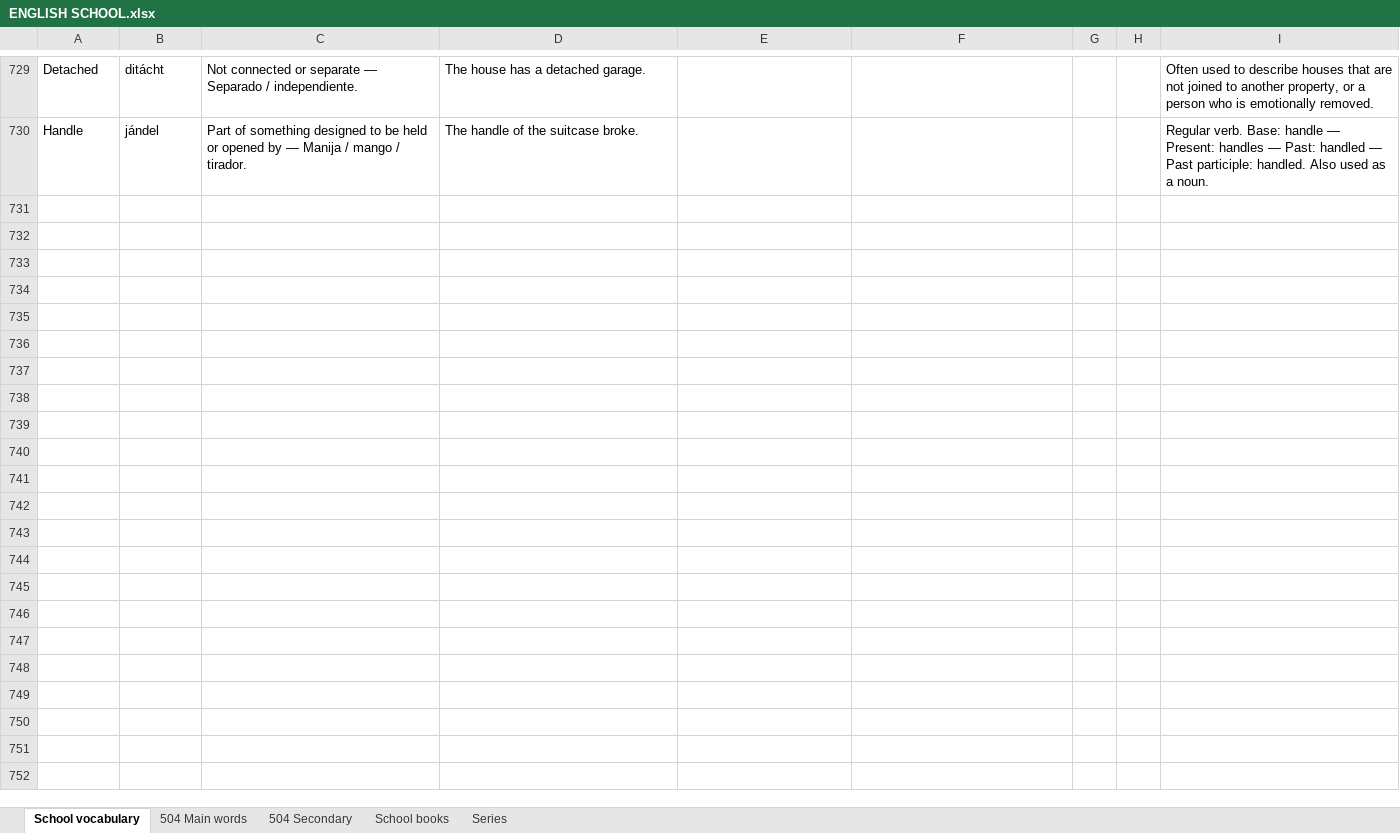
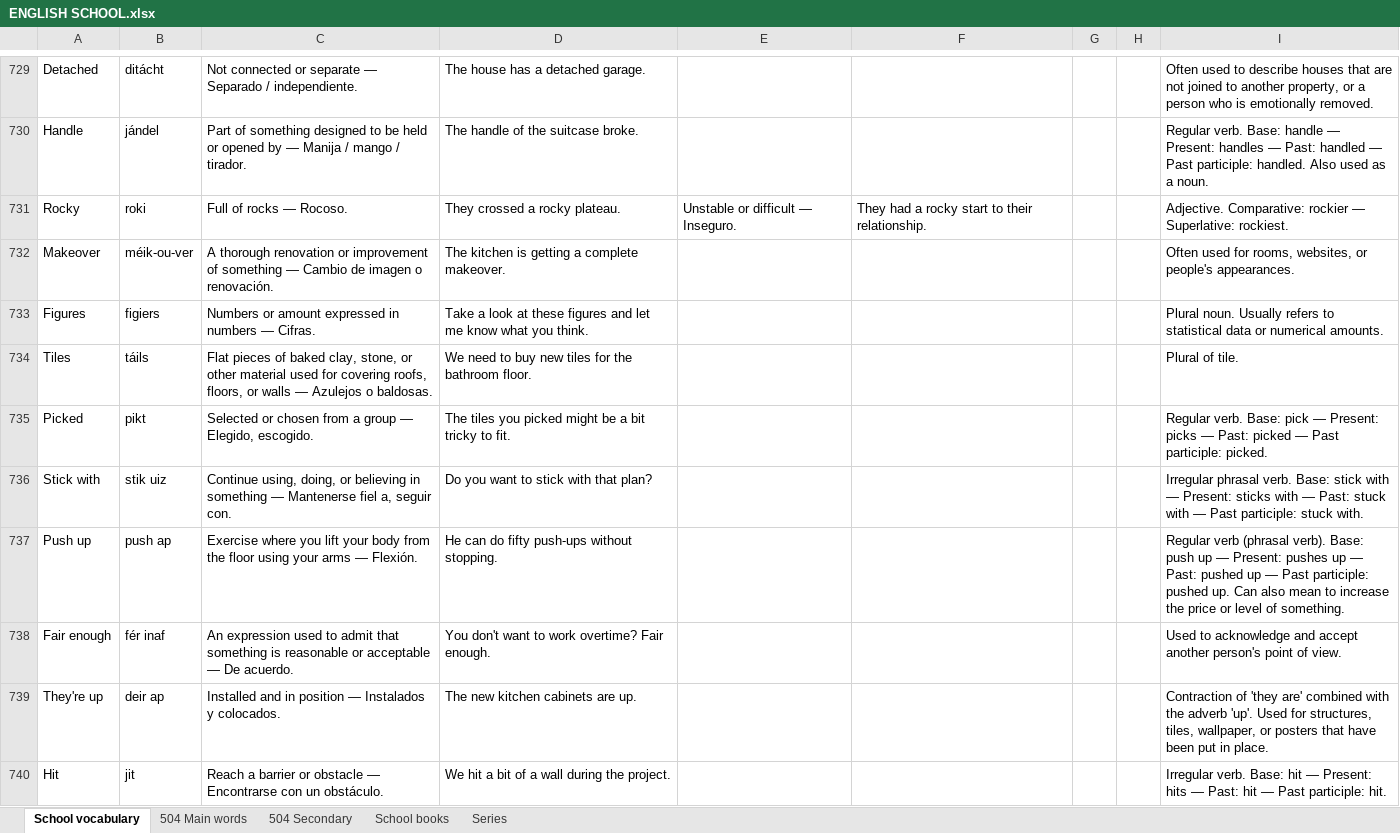
Before and after one commit to ESEMILALO/ENGLISH-APP-, an Excel workbook: ENGLISH SCHOOL.xlsx, sheet School vocabulary, drawn as a sheet; only a part is shown, gaps mark what is left out; values as stored, in another font and other column widths than the file's, no borders; the diff covers the shown part only; the diff names each change by its address in the sheet, - before the commit and + after, or states it on an @@ line.

```diff
--- a/ENGLISH SCHOOL.xlsx (sheet School vocabulary)
+++ b/ENGLISH SCHOOL.xlsx (sheet School vocabulary)
+row 731: Rocky | roki | Full of rocks — Rocoso. | They crossed a rocky plateau. | Unstable or difficult — Inseguro. | They had a rocky start to their relationship. |  |  | Adjective. Comparative: rockier — Superlative: rockiest.
+row 732: Makeover | méik-ou-ver | A thorough renovation or improvement of something — Cambio de imagen o renovación. | The kitchen is getting a complete makeover. |  |  |  |  | Often used for rooms, websites, or people's appearances.
+row 733: Figures | figiers | Numbers or amount expressed in numbers — Cifras. | Take a look at these figures and let me know what you think. |  |  |  |  | Plural noun. Usually refers to statistical data or numerical amounts.
+row 734: Tiles | táils | Flat pieces of baked clay, stone, or other material used for covering roofs, floors, or walls — Azulejos o baldosas. | We need to buy new tiles for the bathroom floor. |  |  |  |  | Plural of tile.
+row 735: Picked | pikt | Selected or chosen from a group — Elegido, escogido. | The tiles you picked might be a bit tricky to fit. |  |  |  |  | Regular verb. Base: pick — Present: picks — Past: picked — Past participle: picked.
+row 736: Stick with | stik uiz | Continue using, doing, or believing in something — Mantenerse fiel a, seguir con. | Do you want to stick with that plan? |  |  |  |  | Irregular phrasal verb. Base: stick with — Present: sticks with — Past: stuck with — Past participle: stuck with.
+row 737: Push up | push ap | Exercise where you lift your body from the floor using your arms — Flexión. | He can do fifty push-ups without stopping. |  |  |  |  | Regular verb (phrasal verb). Base: push up — Present: pushes up — Past: pushed up — Past participle: pushed up. Can also mean to increase the price or level of something.
+row 738: Fair enough | fér inaf | An expression used to admit that something is reasonable or acceptable — De acuerdo. | You don't want to work overtime? Fair enough. |  |  |  |  | Used to acknowledge and accept another person's point of view.
+row 739: They're up | deir ap | Installed and in position — Instalados y colocados. | The new kitchen cabinets are up. |  |  |  |  | Contraction of 'they are' combined with the adverb 'up'. Used for structures, tiles, wallpaper, or posters that have been put in place.
+row 740: Hit | jit | Reach a barrier or obstacle — Encontrarse con un obstáculo. | We hit a bit of a wall during the project. |  |  |  |  | Irregular verb. Base: hit — Present: hits — Past: hit — Past participle: hit.
```
Also changed, not shown: 24 added rows elsewhere in this sheet, 4 other files.
